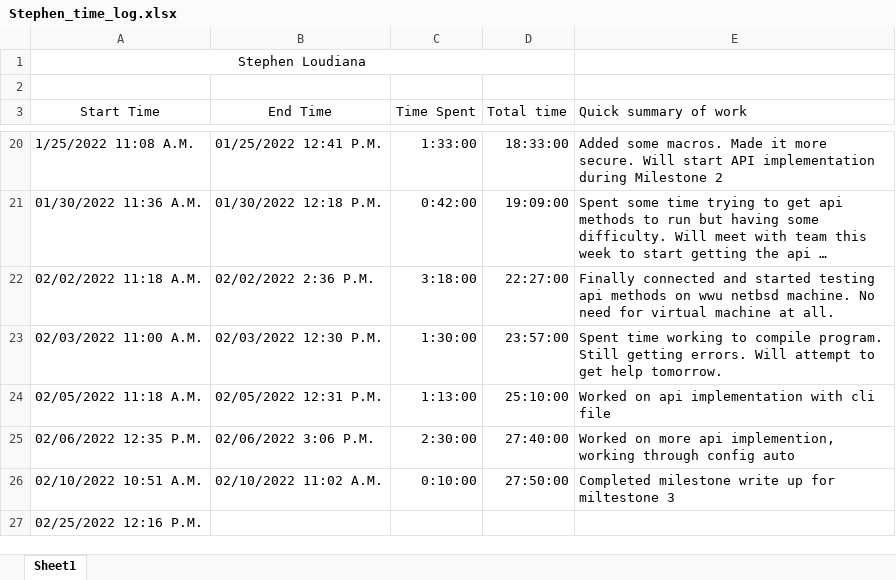
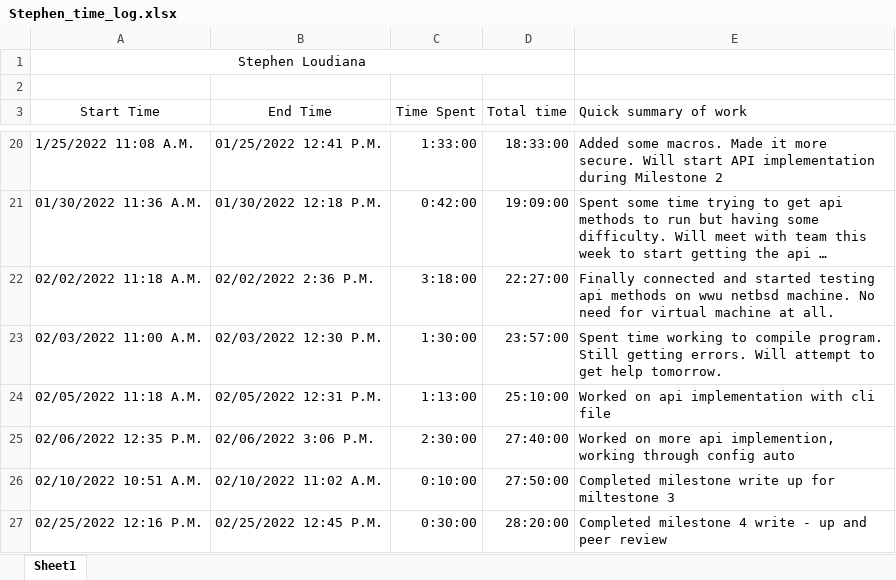
Before and after one commit to KvanQuilst/NetBSD-WifiBrowser, an Excel workbook: docs/time_logs/Stephen_time_log.xlsx, sheet Sheet1, drawn as a sheet; only a part is shown, gaps mark what is left out; long unchanged cells end in …; values as stored, in another font and other column widths than the file's, no borders; the diff names each change by its address in the sheet, - before the commit and + after, or states it on an @@ line.

Commit message:
stephen: clock out

```diff
--- a/docs/time_logs/Stephen_time_log.xlsx (sheet Sheet1)
+++ b/docs/time_logs/Stephen_time_log.xlsx (sheet Sheet1)
-B27 (End Time): (empty)
+B27 (End Time): 02/25/2022 12:45 P.M.
-C27 (Time Spent): (empty)
+C27 (Time Spent): 0:30:00
-D27 (Total time): (empty)
+D27 (Total time): 28:20:00
-E27 (Quick summary of work): (empty)
+E27 (Quick summary of work): Completed milestone 4 write - up and peer review
```
Also changed, not shown: 1 other file.
